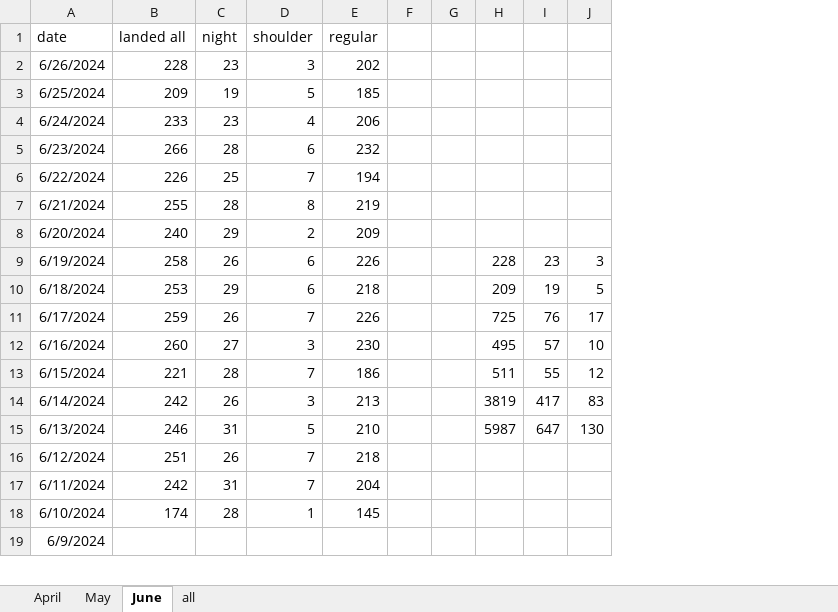
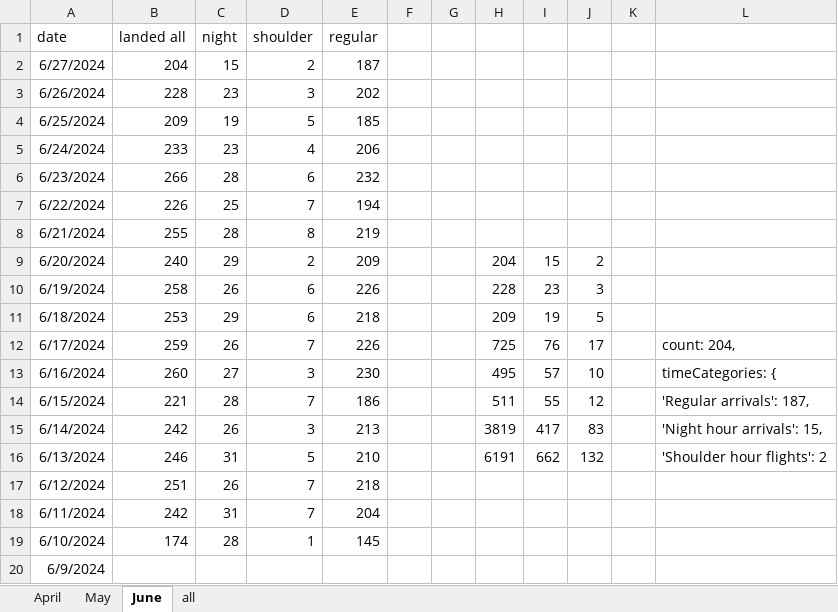
Before and after one commit to stillawake17/FlightViz, an Excel workbook: Daily data_240424a.xlsx, sheet June, drawn as a sheet; only a part is shown; values as stored, in another font and other column widths than the file's, no borders; addresses are those after the commit; the diff names each change by its address in the sheet, - before the commit and + after, or states it on an @@ line.

Commit message:
daily

```diff
--- a/Daily data_240424a.xlsx (sheet June)
+++ b/Daily data_240424a.xlsx (sheet June)
+column K, empty
+column L, rows 12-16: count: 204, | timeCategories: { | 'Regular arrivals': 187, | 'Night hour arrivals': 15, | 'Shoulder hour flights': 2
+row 2: 6/27/2024 | 204 | 15 | 2 | 187
-H9: (empty)
+H9: 204
-I9: (empty)
+I9: 15
-J9: (empty)
+J9: 2
-H16: 5987
+H16: 6191
-I16: 647
+I16: 662
-J16: 130
+J16: 132
```
Also changed, not shown: 8 other files.
